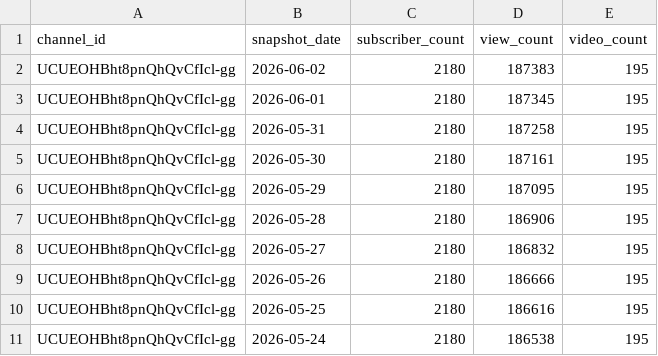
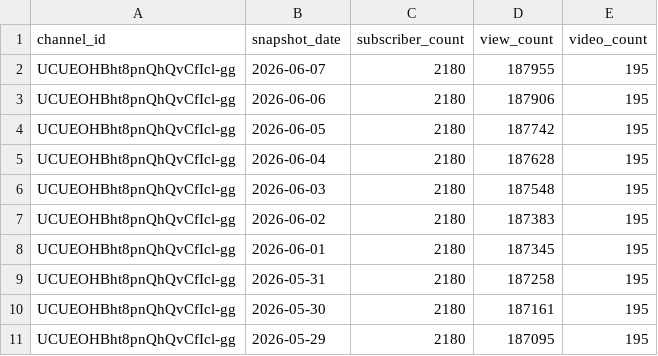
Before and after one commit to angelgarciadatablog/postgresql-youtube-dataset, a CSV file: csv/channel_metrics.csv, drawn as a sheet; only a part is shown; the shorter side is filled out with more unchanged rows; the diff names each change by its address in the sheet, - before the commit and + after, or states it on an @@ line.

```diff
--- a/csv/channel_metrics.csv
+++ b/csv/channel_metrics.csv
+row 2: UCUEOHBht8pnQhQvCfIcl-gg | 2026-06-07 | 2180 | 187955 | 195
+row 3: UCUEOHBht8pnQhQvCfIcl-gg | 2026-06-06 | 2180 | 187906 | 195
+row 4: UCUEOHBht8pnQhQvCfIcl-gg | 2026-06-05 | 2180 | 187742 | 195
+row 5: UCUEOHBht8pnQhQvCfIcl-gg | 2026-06-04 | 2180 | 187628 | 195
+row 6: UCUEOHBht8pnQhQvCfIcl-gg | 2026-06-03 | 2180 | 187548 | 195
```
Also changed, not shown: 1 other file.
